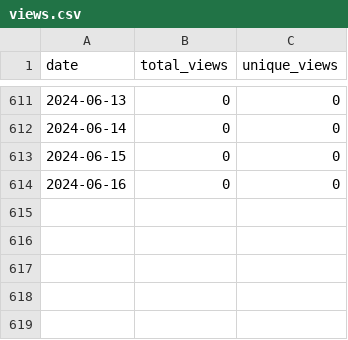
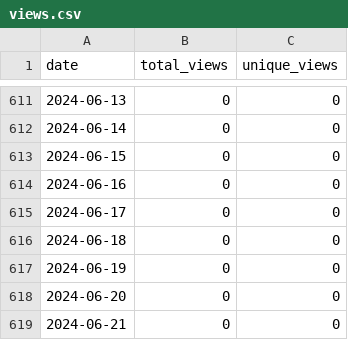
Before and after one commit to merrymitch/COMP3270, a CSV file: .traffic/views.csv, drawn as a sheet; only a part is shown, gaps mark what is left out.

```diff
--- a/.traffic/views.csv
+++ b/.traffic/views.csv
@@ -614 +614,6 @@ date,total_views,unique_views
 2024-06-16,0,0
+2024-06-17,0,0
+2024-06-18,0,0
+2024-06-19,0,0
+2024-06-20,0,0
+2024-06-21,0,0
```
Also changed, not shown: .traffic/clones.csv, 3 other files.
